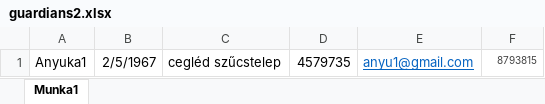
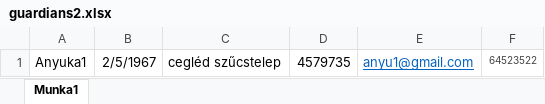
Before and after one commit to HavaAlex/ckik-vizsgaremek-2024, an Excel workbook: tervek/user feltöltés teszt fileok/guardians2.xlsx, sheet Munka1, drawn as a sheet; values as stored, in another font and other column widths than the file's, no borders; the diff names each change by its address in the sheet, - before the commit and + after, or states it on an @@ line.

```diff
--- a/tervek/user feltöltés teszt fileok/guardians2.xlsx (sheet Munka1)
+++ b/tervek/user feltöltés teszt fileok/guardians2.xlsx (sheet Munka1)
-F1: 8793815
+F1: 64523522
```
Also changed, not shown: 20 other files.
